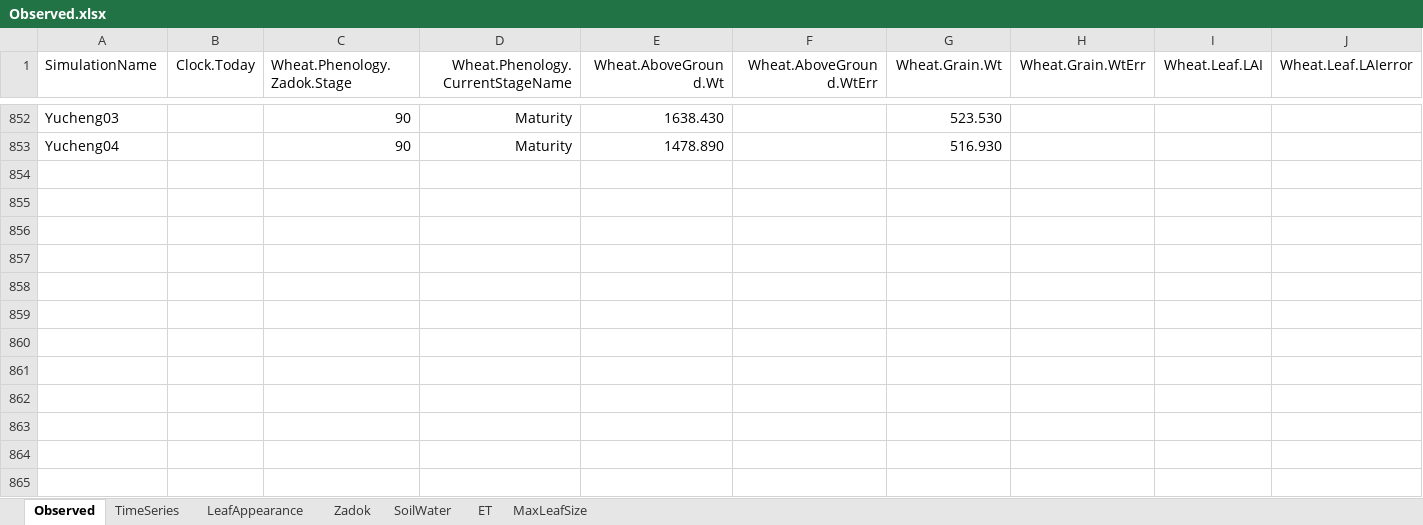
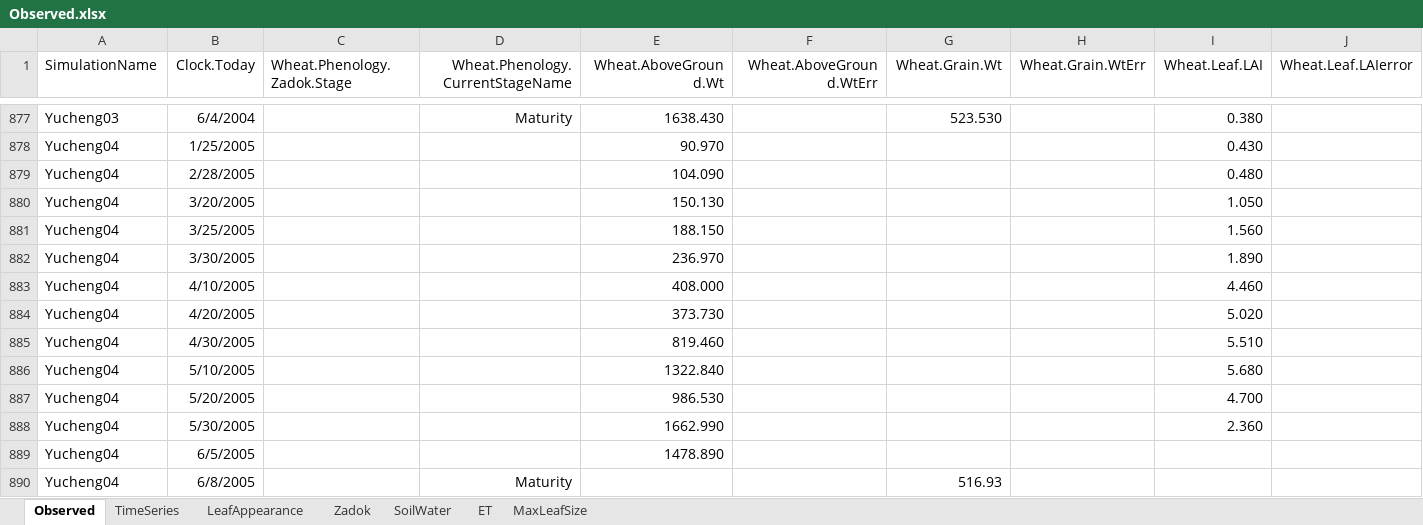
Before and after one commit to APSIMInitiative/ApsimX, an Excel workbook: Prototypes/Wheat/Observed.xlsx, sheet Observed, drawn as a sheet; only a part is shown, gaps mark what is left out; values as stored, in another font and other column widths than the file's, no borders; addresses are those after the commit; rows hold the shown columns only; the diff covers the shown part only; the diff names each change by its address in the sheet, - before the commit and + after, or states it on an @@ line.

Commit message:
Adding extra wheat datasets

```diff
--- a/Prototypes/Wheat/Observed.xlsx (sheet Observed)
+++ b/Prototypes/Wheat/Observed.xlsx (sheet Observed)
-B877 (Clock.Today): (empty)
+B877 (Clock.Today): 6/4/2004
-C877 (Wheat.Phenology.Zadok.Stage): 90
+C877 (Wheat.Phenology.Zadok.Stage): (empty)
-I877 (Wheat.Leaf.LAI): (empty)
+I877 (Wheat.Leaf.LAI): 0.380
+row 878: Yucheng04 | 1/25/2005 |  |  | 90.970 |  |  |  | 0.430
+row 879: Yucheng04 | 2/28/2005 |  |  | 104.090 |  |  |  | 0.480
+row 880: Yucheng04 | 3/20/2005 |  |  | 150.130 |  |  |  | 1.050
+row 881: Yucheng04 | 3/25/2005 |  |  | 188.150 |  |  |  | 1.560
+row 882: Yucheng04 | 3/30/2005 |  |  | 236.970 |  |  |  | 1.890
+row 883: Yucheng04 | 4/10/2005 |  |  | 408.000 |  |  |  | 4.460
+row 884: Yucheng04 | 4/20/2005 |  |  | 373.730 |  |  |  | 5.020
+row 885: Yucheng04 | 4/30/2005 |  |  | 819.460 |  |  |  | 5.510
+row 886: Yucheng04 | 5/10/2005 |  |  | 1322.840 |  |  |  | 5.680
+row 887: Yucheng04 | 5/20/2005 |  |  | 986.530 |  |  |  | 4.700
+row 888: Yucheng04 | 5/30/2005 |  |  | 1662.990 |  |  |  | 2.360
-B889 (Clock.Today): (empty)
+B889 (Clock.Today): 6/5/2005
-C889 (Wheat.Phenology.Zadok.Stage): 90
+C889 (Wheat.Phenology.Zadok.Stage): (empty)
-D889 (Wheat.Phenology.CurrentStageName): Maturity
+D889 (Wheat.Phenology.CurrentStageName): (empty)
-G889 (Wheat.Grain.Wt): 516.930
+G889 (Wheat.Grain.Wt): (empty)
+row 890: Yucheng04 | 6/8/2005 |  | Maturity |  |  | 516.93
```
Also changed, not shown: 25 added rows and 3 edited cells elsewhere in this sheet, sheet SoilWater, sheet Zadok, 2 other files.
